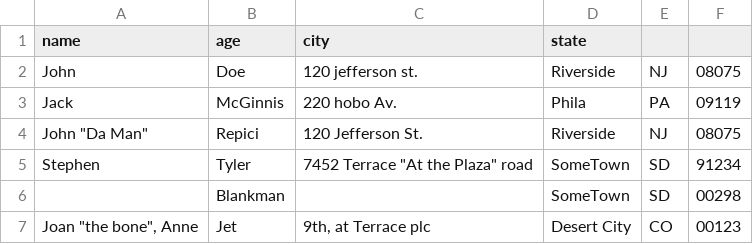
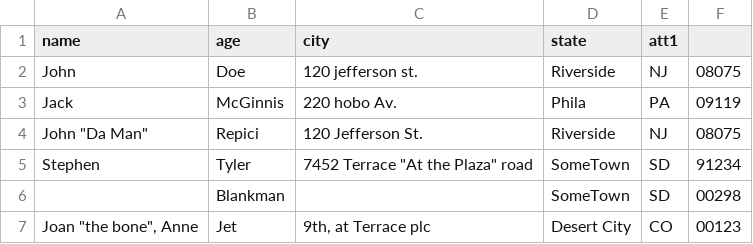
Before and after one commit to luizmineiro/PROG2-AVAL2, a CSV file: test.csv, drawn as a sheet.

```diff
--- a/test.csv
+++ b/test.csv
@@ -1,2 +1,2 @@
-name,age,city,state
+name,age,city,state,att1
 John,Doe,120 jefferson st.,Riverside, NJ, 08075
```
Also changed, not shown: test.tsv, 4 other files.
